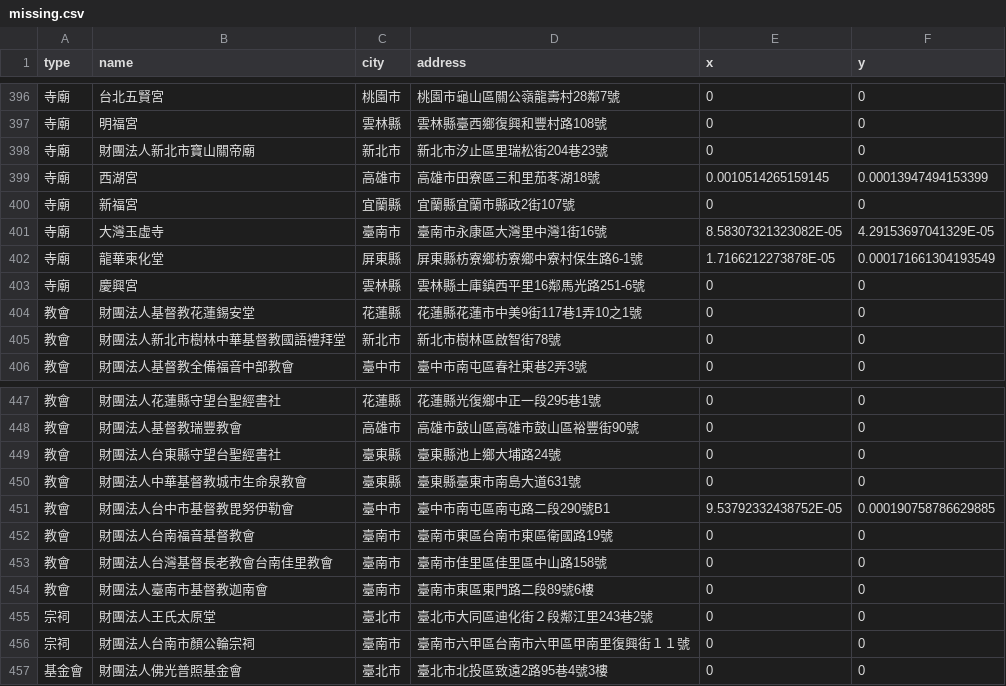
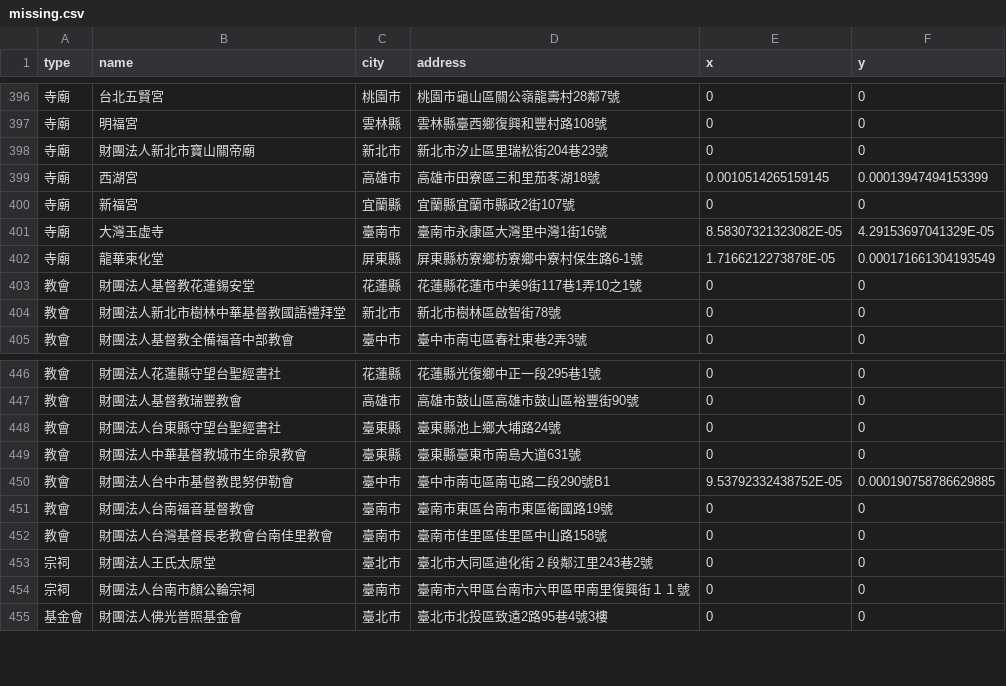
Before and after one commit to kiang/religion, a CSV file: data/missing.csv, drawn as a sheet; only a part is shown, gaps mark what is left out; the diff names each change by its address in the sheet, - before the commit and + after, or states it on an @@ line.

```diff
--- a/data/missing.csv
+++ b/data/missing.csv
-row 403: 寺廟 | 慶興宮 | 雲林縣 | 雲林縣土庫鎮西平里16鄰馬光路251-6號 | 0 | 0
-row 454: 教會 | 財團法人臺南市基督教迦南會 | 臺南市 | 臺南市東區東門路二段89號6樓 | 0 | 0
```
Also changed, not shown: 6 other files.
